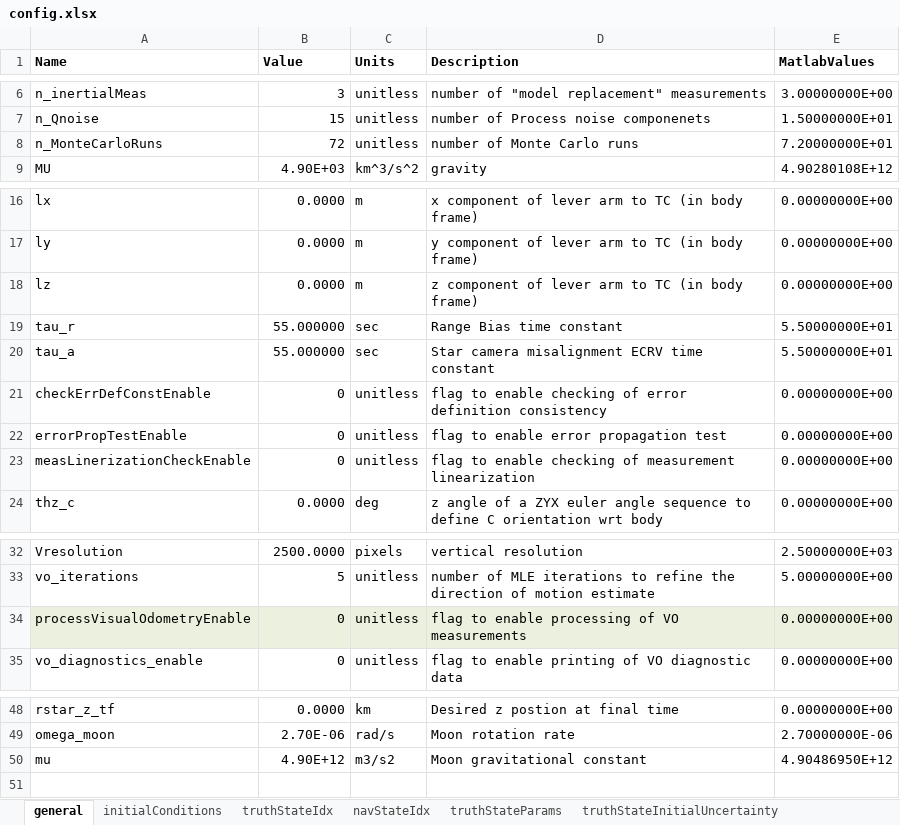
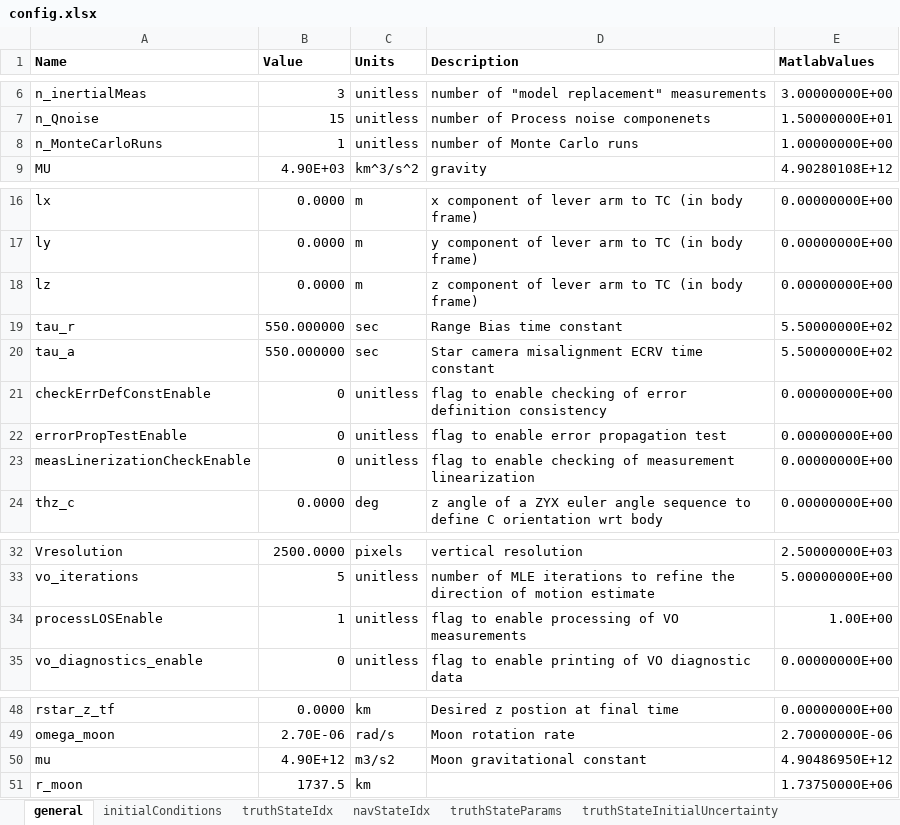
Before and after one commit to evpitts/Pitts_MAE7560, an Excel workbook: config.xlsx, sheet general, drawn as a sheet; only a part is shown, gaps mark what is left out; values as stored, in another font and other column widths than the file's, no borders; removed rows and columns are numbered as before the commit, all else as after; the diff names each change by its address in the sheet, - before the commit and + after, or states it on an @@ line.

```diff
--- a/config.xlsx (sheet general)
+++ b/config.xlsx (sheet general)
-B8 (Value): 72
+B8 (Value): 1
-E8 (MatlabValues): 7.20000000E+01
+E8 (MatlabValues): 1.00000000E+00
-B19:B20 (Value): 55.000000
+B19:B20 (Value): 550.000000
-E19:E20 (MatlabValues): 5.50000000E+01
+E19:E20 (MatlabValues): 5.50000000E+02
-row 34: processVisualOdometryEnable | 0 | unitless | flag to enable processing of VO measurements | 0.00000000E+00
+row 34: processLOSEnable | 1 | unitless | flag to enable processing of VO measurements | 1.00E+00
+row 51: r_moon | 1737.5 | km |  | 1.73750000E+06
```
Also changed, not shown: sheet truthStateParams, sheet navStateParams, 23 other files.
